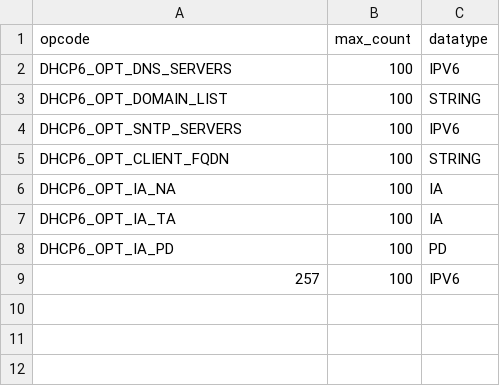
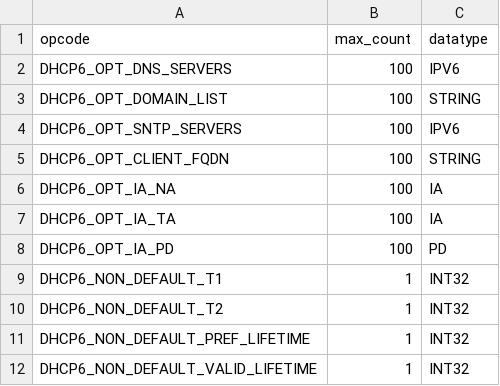
Before and after one commit to ionos-cloud/statichcpd, a CSV file: default_v6attr.csv, drawn as a sheet; removed rows and columns are numbered as before the commit, all else as after; the diff names each change by its address in the sheet, - before the commit and + after, or states it on an @@ line.

Commit message:
Support for configurable IA lifetimes

```diff
--- a/default_v6attr.csv
+++ b/default_v6attr.csv
-row 9: 257 | 100 | IPV6
+row 9: DHCP6_NON_DEFAULT_T1 | 1 | INT32
+row 10: DHCP6_NON_DEFAULT_T2 | 1 | INT32
+row 11: DHCP6_NON_DEFAULT_PREF_LIFETIME | 1 | INT32
+row 12: DHCP6_NON_DEFAULT_VALID_LIFETIME | 1 | INT32
```
Also changed, not shown: default_attr.csv, 3 other files.
